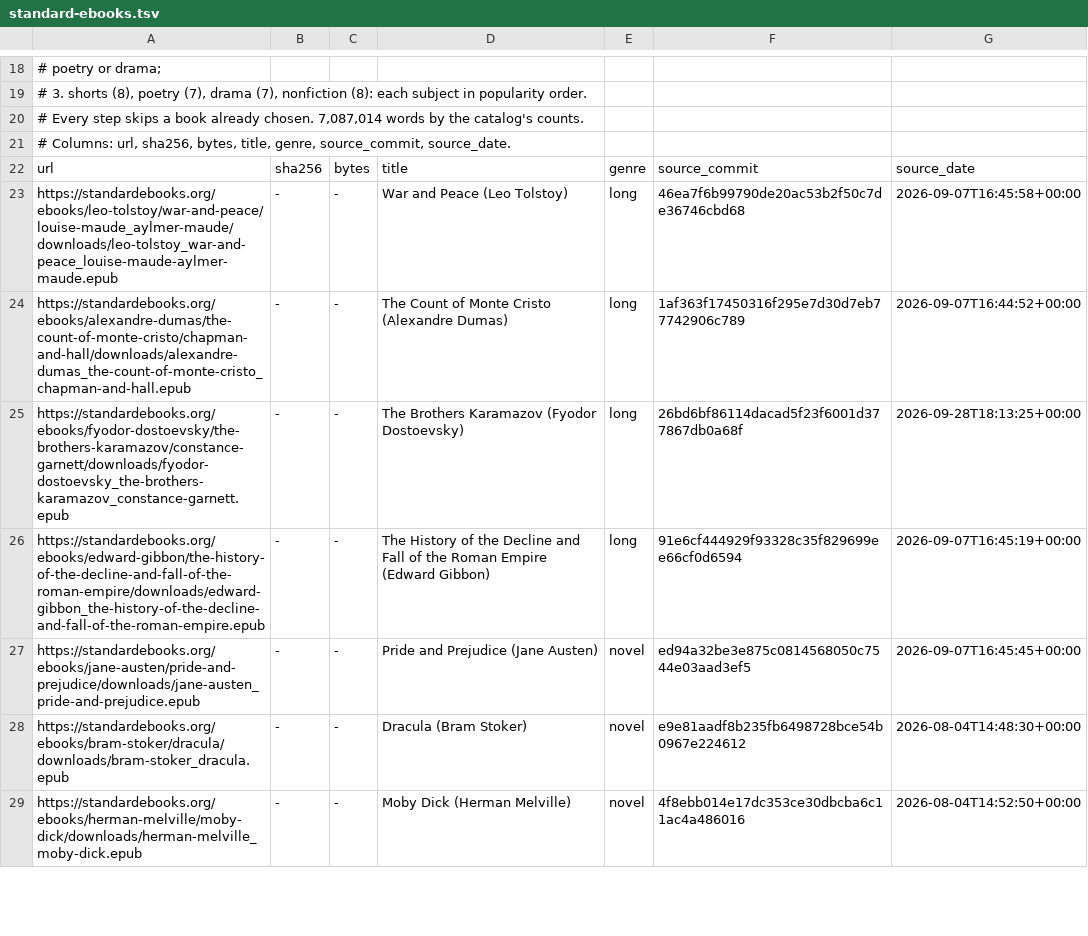
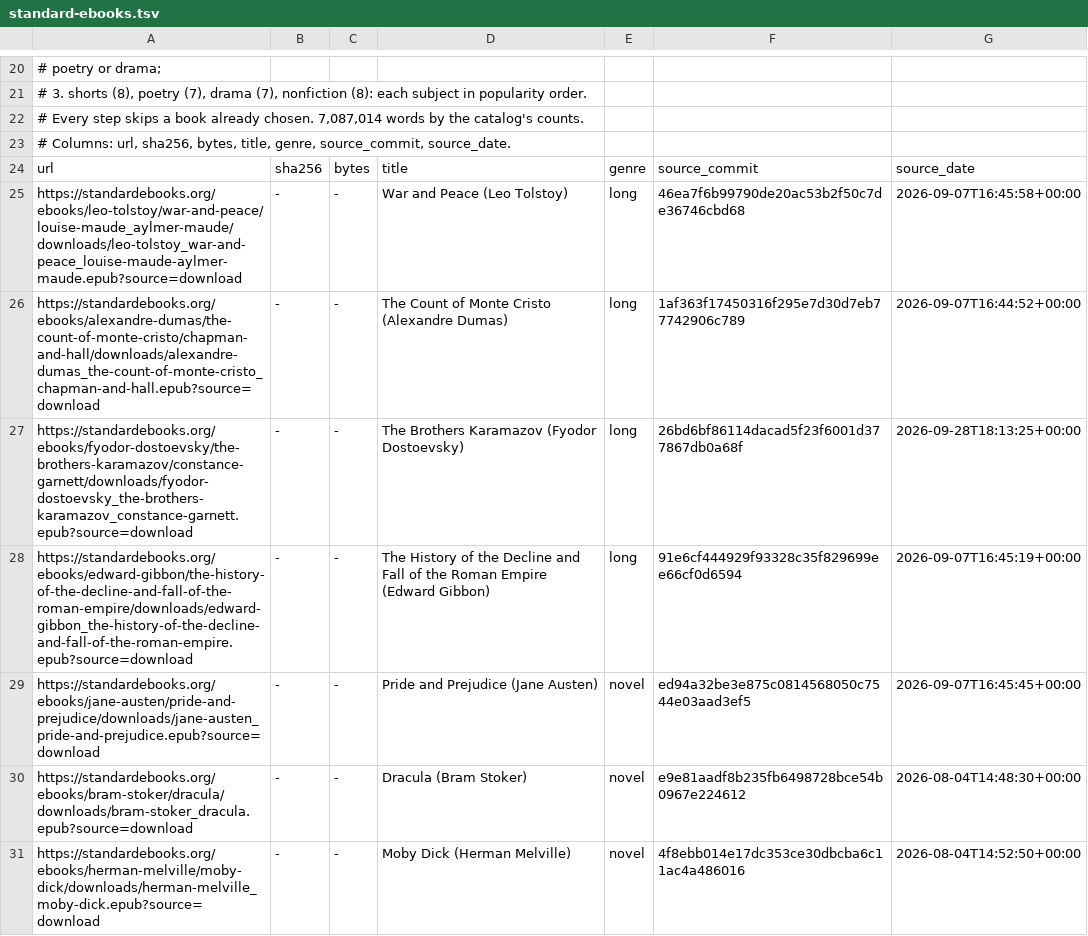
Before and after one commit to vocaro/EPUBLib, a TSV file: scripts/corpora/standard-ebooks.tsv, drawn as a sheet; only a part is shown, gaps mark what is left out; the diff covers the shown part only.

```diff
--- a/scripts/corpora/standard-ebooks.tsv
+++ b/scripts/corpora/standard-ebooks.tsv
@@ -22,8 +24,8 @@
 url	sha256	bytes	title	genre	source_commit	source_date
-https://standardebooks.org/ebooks/leo-tolstoy/war-and-peace/louise-maude_aylmer-maude/downloads/leo-tolstoy_war-and-peace_louise-maude-aylmer-maude.epub	-	-	War and Peace (Leo Tolstoy)	long	46ea7f6b99790de20ac53b2f50c7de36746cbd68	2026-09-07T16:45:58+00:00
-https://standardebooks.org/ebooks/alexandre-dumas/the-count-of-monte-cristo/chapman-and-hall/downloads/alexandre-dumas_the-count-of-monte-cristo_chapman-and-hall.epub	-	-	The Count of Monte Cristo (Alexandre Dumas)	long	1af363f17450316f295e7d30d7eb77742906c789	2026-09-07T16:44:52+00:00
-https://standardebooks.org/ebooks/fyodor-dostoevsky/the-brothers-karamazov/constance-garnett/downloads/fyodor-dostoevsky_the-brothers-karamazov_constance-garnett.epub	-	-	The Brothers Karamazov (Fyodor Dostoevsky)	long	26bd6bf86114dacad5f23f6001d377867db0a68f	2026-09-28T18:13:25+00:00
-https://standardebooks.org/ebooks/edward-gibbon/the-history-of-the-decline-and-fall-of-the-roman-empire/downloads/edward-gibbon_the-history-of-the-decline-and-fall-of-the-roman-empire.epub	-	-	The History of the Decline and Fall of the Roman Empire (Edward Gibbon)	long	91e6cf444929f93328c35f829699ee66cf0d6594	2026-09-07T16:45:19+00:00
-https://standardebooks.org/ebooks/jane-austen/pride-and-prejudice/downloads/jane-austen_pride-and-prejudice.epub	-	-	Pride and Prejudice (Jane Austen)	novel	ed94a32be3e875c0814568050c7544e03aad3ef5	2026-09-07T16:45:45+00:00
-https://standardebooks.org/ebooks/bram-stoker/dracula/downloads/bram-stoker_dracula.epub	-	-	Dracula (Bram Stoker)	novel	e9e81aadf8b235fb6498728bce54b0967e224612	2026-08-04T14:48:30+00:00
-https://standardebooks.org/ebooks/herman-melville/moby-dick/downloads/herman-melville_moby-dick.epub	-	-	Moby Dick (Herman Melville)	novel	4f8ebb014e17dc353ce30dbcba6c11ac4a486016	2026-08-04T14:52:50+00:00
+https://standardebooks.org/ebooks/leo-tolstoy/war-and-peace/louise-maude_aylmer-maude/downloads/leo-tolstoy_war-and-peace_louise-maude-aylmer-maude.epub?source=download	-	-	War and Peace (Leo Tolstoy)	long	46ea7f6b99790de20ac53b2f50c7de36746cbd68	2026-09-07T16:45:58+00:00
+https://standardebooks.org/ebooks/alexandre-dumas/the-count-of-monte-cristo/chapman-and-hall/downloads/alexandre-dumas_the-count-of-monte-cristo_chapman-and-hall.epub?source=download	-	-	The Count of Monte Cristo (Alexandre Dumas)	long	1af363f17450316f295e7d30d7eb77742906c789	2026-09-07T16:44:52+00:00
+https://standardebooks.org/ebooks/fyodor-dostoevsky/the-brothers-karamazov/constance-garnett/downloads/fyodor-dostoevsky_the-brothers-karamazov_constance-garnett.epub?source=download	-	-	The Brothers Karamazov (Fyodor Dostoevsky)	long	26bd6bf86114dacad5f23f6001d377867db0a68f	2026-09-28T18:13:25+00:00
+https://standardebooks.org/ebooks/edward-gibbon/the-history-of-the-decline-and-fall-of-the-roman-empire/downloads/edward-gibbon_the-history-of-the-decline-and-fall-of-the-roman-empire.epub?source=download	-	-	The History of the Decline and Fall of the Roman Empire (Edward Gibbon)	long	91e6cf444929f93328c35f829699ee66cf0d6594	2026-09-07T16:45:19+00:00
+https://standardebooks.org/ebooks/jane-austen/pride-and-prejudice/downloads/jane-austen_pride-and-prejudice.epub?source=download	-	-	Pride and Prejudice (Jane Austen)	novel	ed94a32be3e875c0814568050c7544e03aad3ef5	2026-09-07T16:45:45+00:00
+https://standardebooks.org/ebooks/bram-stoker/dracula/downloads/bram-stoker_dracula.epub?source=download	-	-	Dracula (Bram Stoker)	novel	e9e81aadf8b235fb6498728bce54b0967e224612	2026-08-04T14:48:30+00:00
+https://standardebooks.org/ebooks/herman-melville/moby-dick/downloads/herman-melville_moby-dick.epub?source=download	-	-	Moby Dick (Herman Melville)	novel	4f8ebb014e17dc353ce30dbcba6c11ac4a486016	2026-08-04T14:52:50+00:00
```
Also changed, not shown: 2 added rows and 44 edited cells elsewhere in this file, 2 other files.
